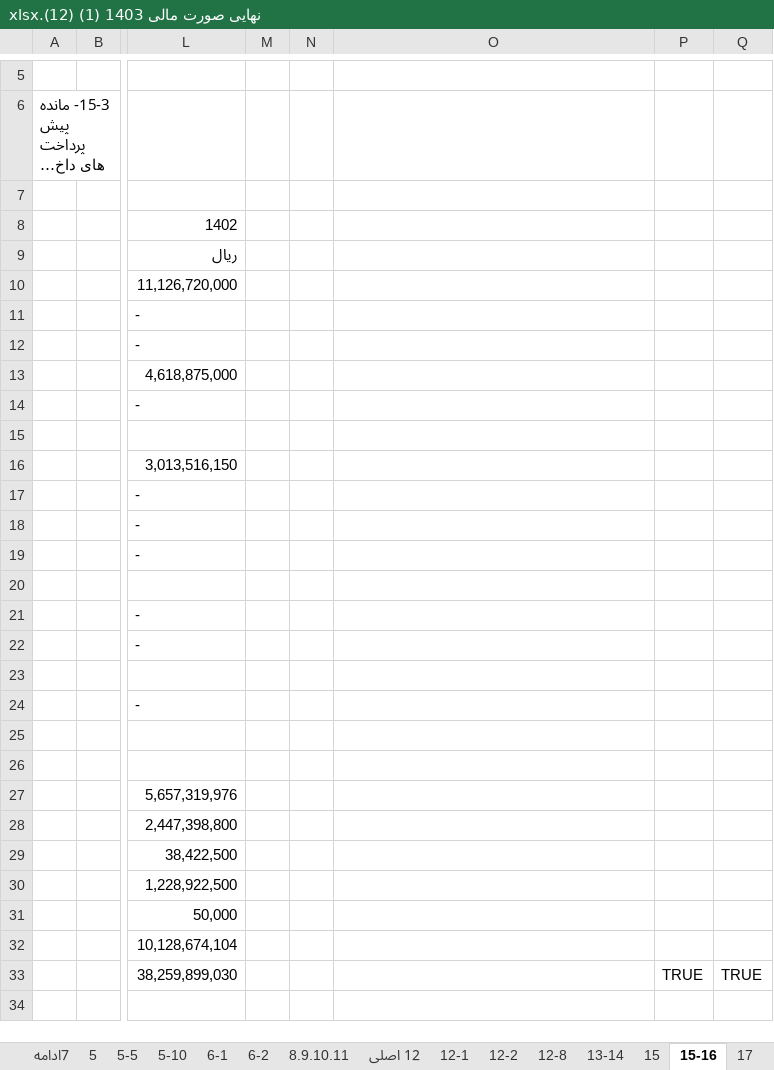
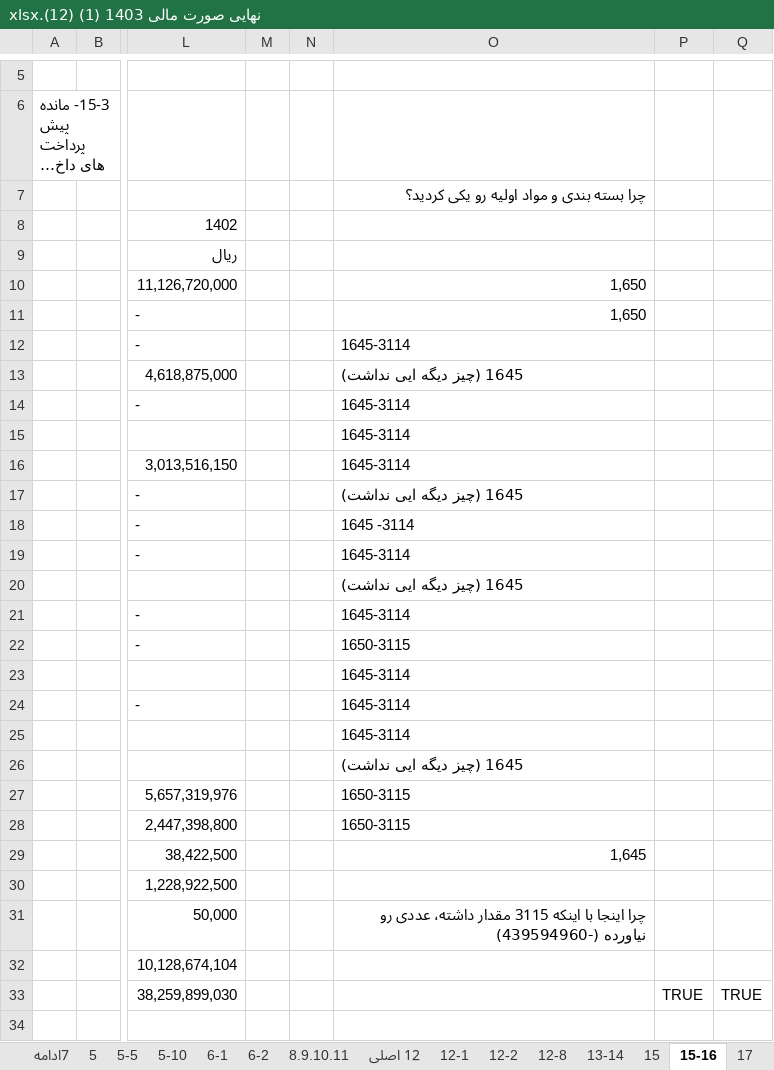
Before and after one commit to homa-abedin/Eltiam, an Excel workbook: Kharazmi/Doc_Kharazmi/Mali/نهایی صورت مالی 1403 (1) (12).xlsx, sheet 15-16, drawn as a sheet; only a part is shown, gaps mark what is left out; long unchanged cells end in …; values as stored, in another font and other column widths than the file's, no cell formats; conditional formats not drawn; the diff covers the shown part only; the diff names each change by its address in the sheet, - before the commit and + after, or states it on an @@ line.

```diff
--- a/Kharazmi/Doc_Kharazmi/Mali/نهایی صورت مالی 1403 (1) (12).xlsx (sheet 15-16)
+++ b/Kharazmi/Doc_Kharazmi/Mali/نهایی صورت مالی 1403 (1) (12).xlsx (sheet 15-16)
-O7: (empty)
+O7: چرا بسته بندی و مواد اولیه رو یکی کردید؟
-O10:O11: (empty)
+O10:O11: 1,650
-O12: (empty)
+O12: 1645-3114
-O13: (empty)
+O13: 1645 (چیز دیگه ایی نداشت)
-O14:O16: (empty)
+O14:O16: 1645-3114
-O17: (empty)
+O17: 1645 (چیز دیگه ایی نداشت)
-O18: (empty)
+O18: 1645 -3114
-O19: (empty)
+O19: 1645-3114
-O20: (empty)
+O20: 1645 (چیز دیگه ایی نداشت)
-O21: (empty)
+O21: 1645-3114
-O22: (empty)
+O22: 1650-3115
-O23:O25: (empty)
+O23:O25: 1645-3114
-O26: (empty)
+O26: 1645 (چیز دیگه ایی نداشت)
-O27:O28: (empty)
+O27:O28: 1650-3115
-O29: (empty)
+O29: 1,645
-O31: (empty)
+O31: چرا اینجا با اینکه 3115 مقدار داشته، عددی رو نیاورده (-439594960)
```
Also changed, not shown: 10 edited cells elsewhere in this sheet, sheet 22-3, sheet 22-4, sheet 17, sheet 22, sheet 26-27, sheet 17-2, 2 more sheets, cell formats, 14 other files.
